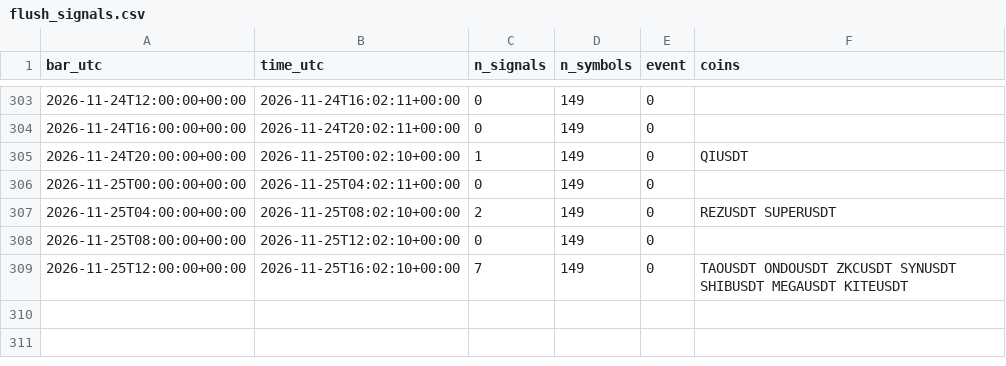
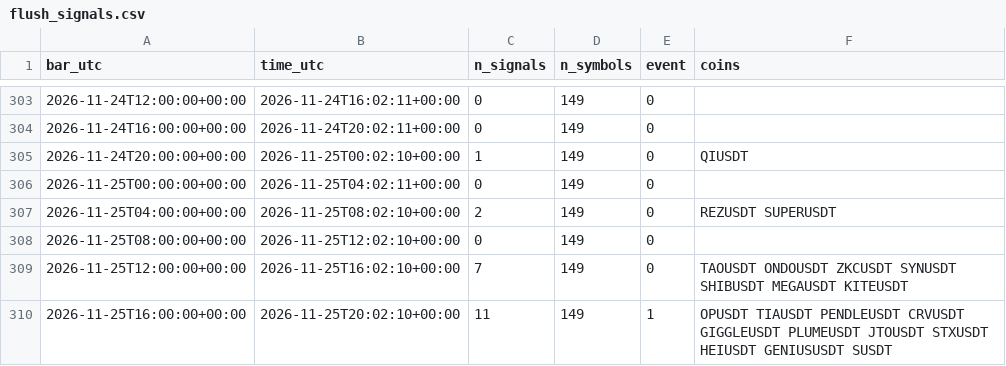
Before and after one commit to daijobudesu69/Crypto-RMF, a CSV file: state/flush_signals.csv, drawn as a sheet; only a part is shown, gaps mark what is left out.

```diff
--- a/state/flush_signals.csv
+++ b/state/flush_signals.csv
@@ -309 +309,2 @@ bar_utc,time_utc,n_signals,n_symbols,event,coins
 2026-11-25T12:00:00+00:00,2026-11-25T16:02:10+00:00,7,149,0,TAOUSDT ONDOUSDT ZKCUSDT SYNUSDT SHIBUSDT MEGAUSDT KITEUSDT
+2026-11-25T16:00:00+00:00,2026-11-25T20:02:10+00:00,11,149,1,OPUSDT TIAUSDT PENDLEUSDT CRVUSDT GIGGLEUSDT PLUMEUSDT JTOUSDT STXUSDT HEIUSDT GENIUSUSDT SUSDT
```
Also changed, not shown: state/orders.csv, state/runs.csv, 1 other file.
